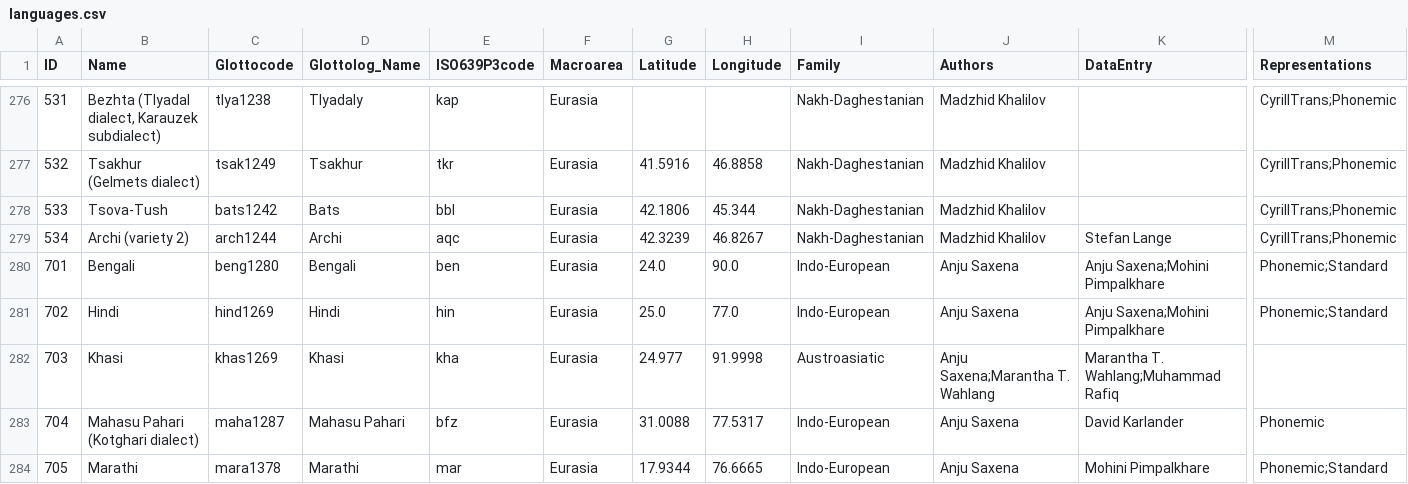
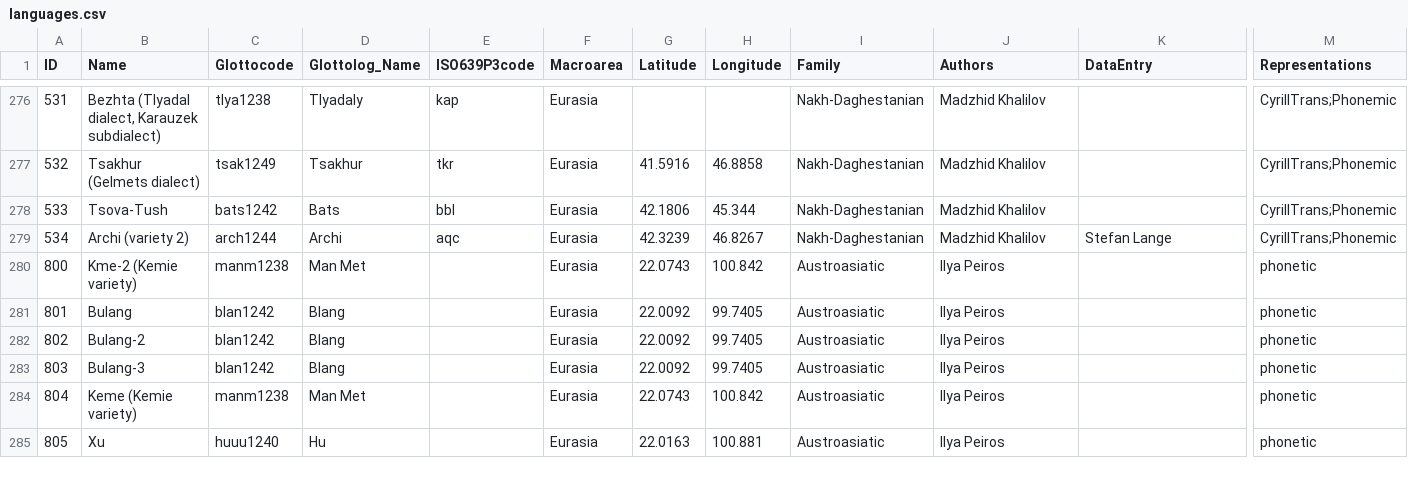
Before and after one commit to intercontinental-dictionary-series/ids, a CSV file: cldf/languages.csv, drawn as a sheet; only a part is shown, gaps mark what is left out; the shorter side is filled out with more unchanged rows; rows hold the shown columns only; the diff covers the shown part only; the diff names each change by its address in the sheet, - before the commit and + after, or states it on an @@ line.

Commit message:
removed Anju Saxena's contributions due to rechecking (#31)
* updated requirements; fixed typo

* removed Anju Saxena contributions due to rechecking #30

* applied changes to tests

* updated matrix:python-version to 3.10

* updated matrix:python-version to 3.9

```diff
--- a/cldf/languages.csv
+++ b/cldf/languages.csv
-row 280: 701 | Bengali | beng1280 | Bengali | ben | Eurasia | 24.0 | 90.0 | Indo-European | Anju Saxena | Anju Saxena;Mohini Pimpalkhare | Phonemic;Standard
-row 281: 702 | Hindi | hind1269 | Hindi | hin | Eurasia | 25.0 | 77.0 | Indo-European | Anju Saxena | Anju Saxena;Mohini Pimpalkhare | Phonemic;Standard
-row 282: 703 | Khasi | khas1269 | Khasi | kha | Eurasia | 24.977 | 91.9998 | Austroasiatic | Anju Saxena;Marantha T. Wahlang | Marantha T. Wahlang;Muhammad Rafiq
-row 283: 704 | Mahasu Pahari (Kotghari dialect) | maha1287 | Mahasu Pahari | bfz | Eurasia | 31.0088 | 77.5317 | Indo-European | Anju Saxena | David Karlander | Phonemic
-row 284: 705 | Marathi | mara1378 | Marathi | mar | Eurasia | 17.9344 | 76.6665 | Indo-European | Anju Saxena | Mohini Pimpalkhare | Phonemic;Standard
```
Also changed, not shown: 5 removed rows and 10 edited cells elsewhere in this file, cldf/parameters.csv, 8 other files.
